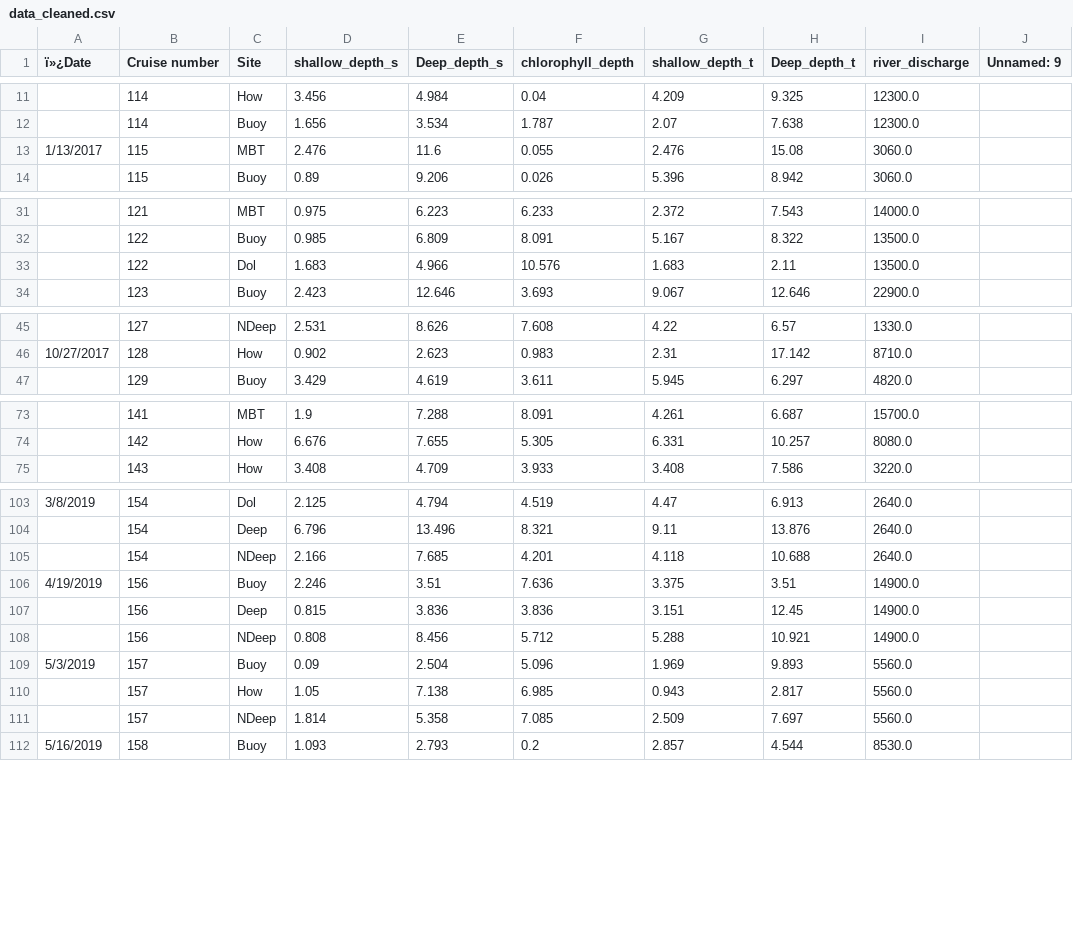
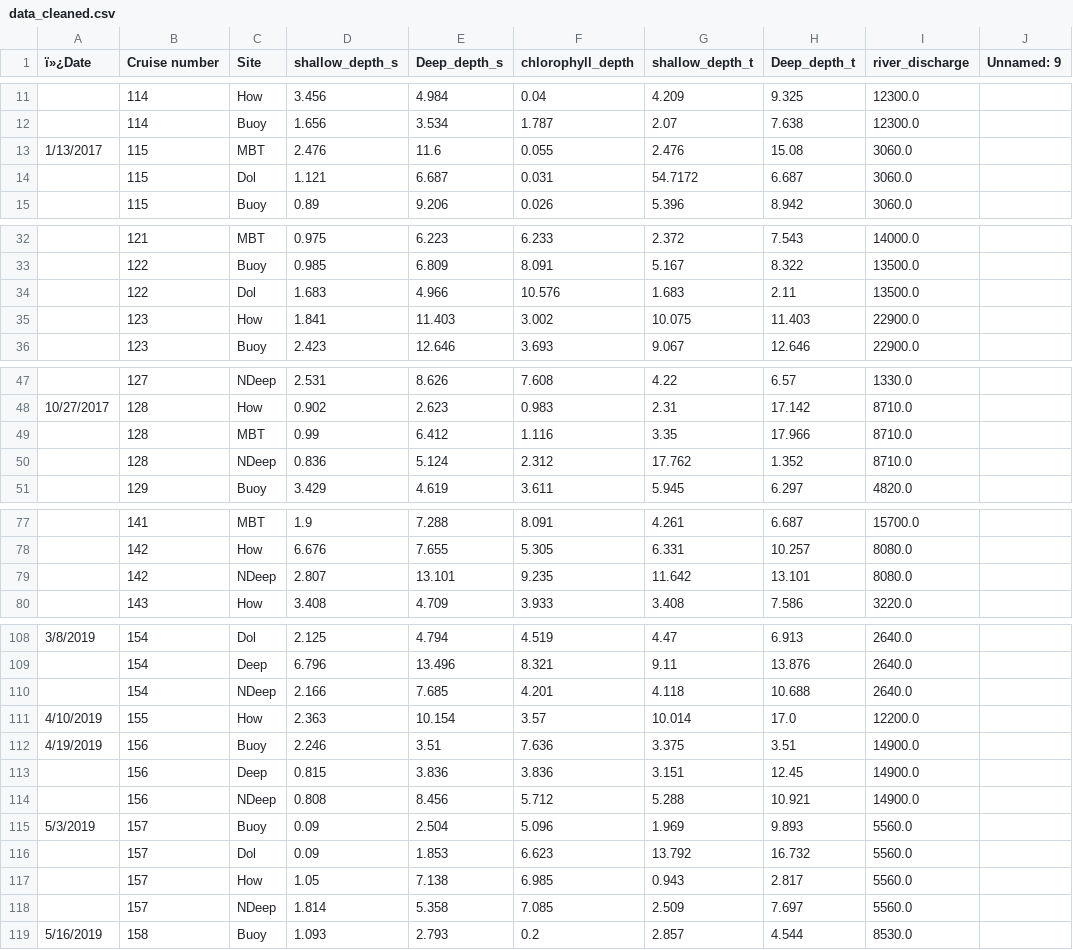
Before and after one commit to Revenant-12/Chlorocline-Predictor, a CSV file: data_cleaned.csv, drawn as a sheet; only a part is shown, gaps mark what is left out; the diff covers the shown part only; the diff names each change by its address in the sheet, - before the commit and + after, or states it on an @@ line.

```diff
--- a/data_cleaned.csv
+++ b/data_cleaned.csv
+row 14:  | 115 | Dol | 1.121 | 6.687 | 0.031 | 54.7172 | 6.687 | 3060.0
+row 35:  | 123 | How | 1.841 | 11.403 | 3.002 | 10.075 | 11.403 | 22900.0
+row 49:  | 128 | MBT | 0.99 | 6.412 | 1.116 | 3.35 | 17.966 | 8710.0
+row 50:  | 128 | NDeep | 0.836 | 5.124 | 2.312 | 17.762 | 1.352 | 8710.0
+row 79:  | 142 | NDeep | 2.807 | 13.101 | 9.235 | 11.642 | 13.101 | 8080.0
+row 111: 4/10/2019 | 155 | How | 2.363 | 10.154 | 3.57 | 10.014 | 17.0 | 12200.0
+row 116:  | 157 | Dol | 0.09 | 1.853 | 6.623 | 13.792 | 16.732 | 5560.0
```
Also changed, not shown: 3 added rows elsewhere in this file, 2 other files.
